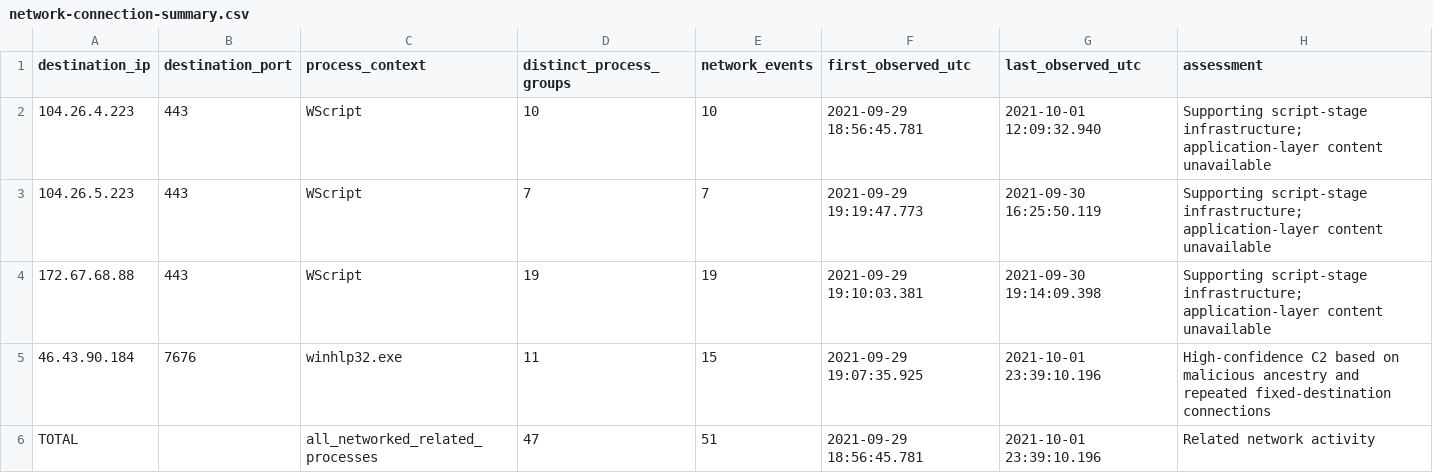
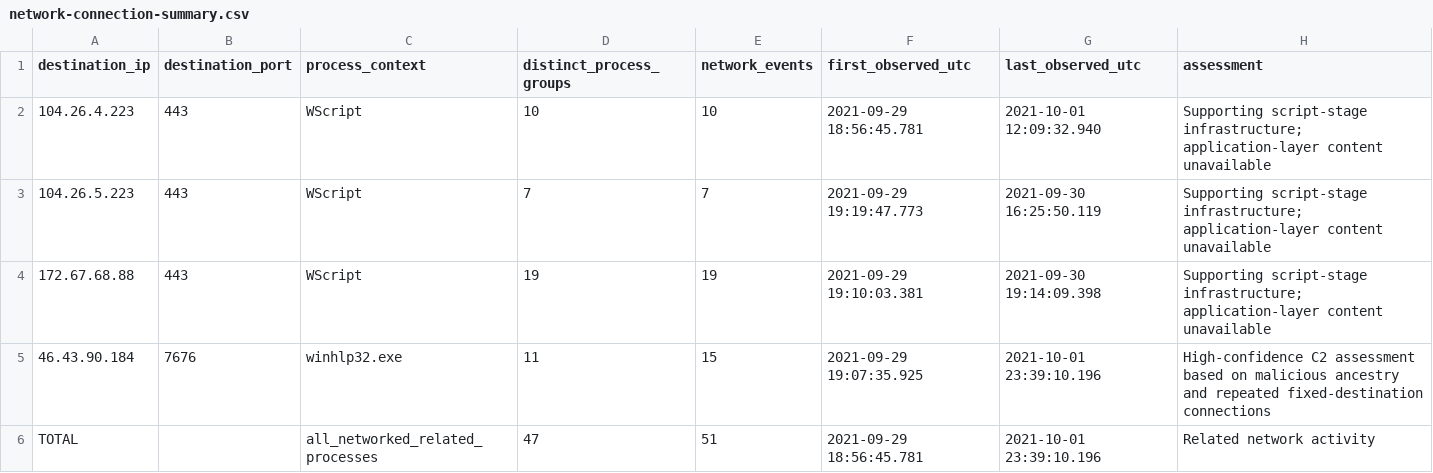
Before and after one commit to pamleenz-soclab/security-monitoring-portfolio, a CSV file: 05-endpoint-and-windows-investigations/scenario-09-endpoint-malware-or-edr-alert-investigation/evidence/processed/network-connection-summary.csv, drawn as a sheet.

```diff
--- a/05-endpoint-and-windows-investigations/scenario-09-endpoint-malware-or-edr-alert-investigation/evidence/processed/network-connection-summary.csv
+++ b/05-endpoint-and-windows-investigations/scenario-09-endpoint-malware-or-edr-alert-investigation/evidence/processed/network-connection-summary.csv
@@ -4,3 +4,3 @@ destination_ip,destination_port,process_context,distinct_process_groups,network_
 172.67.68.88,443,WScript,19,19,2021-09-29 19:10:03.381,2021-09-30 19:14:09.398,"Supporting script-stage infrastructure; application-layer content unavailable"
-46.43.90.184,7676,winhlp32.exe,11,15,2021-09-29 19:07:35.925,2021-10-01 23:39:10.196,"High-confidence C2 based on malicious ancestry and repeated fixed-destination connections"
+46.43.90.184,7676,winhlp32.exe,11,15,2021-09-29 19:07:35.925,2021-10-01 23:39:10.196,"High-confidence C2 assessment based on malicious ancestry and repeated fixed-destination connections"
 TOTAL,,all_networked_related_processes,47,51,2021-09-29 18:56:45.781,2021-10-01 23:39:10.196,"Related network activity"
```
Also changed, not shown: 05-endpoint-and-windows-investigations/scenario-09-endpoint-malware-or-edr-alert-investigation/evidence/processed/endpoint-timeline.csv, 05-endpoint-and-windows-investigations/scenario-09-endpoint-malware-or-edr-alert-investigation/evidence/processed/process-image-summary.csv, 7 other files.
